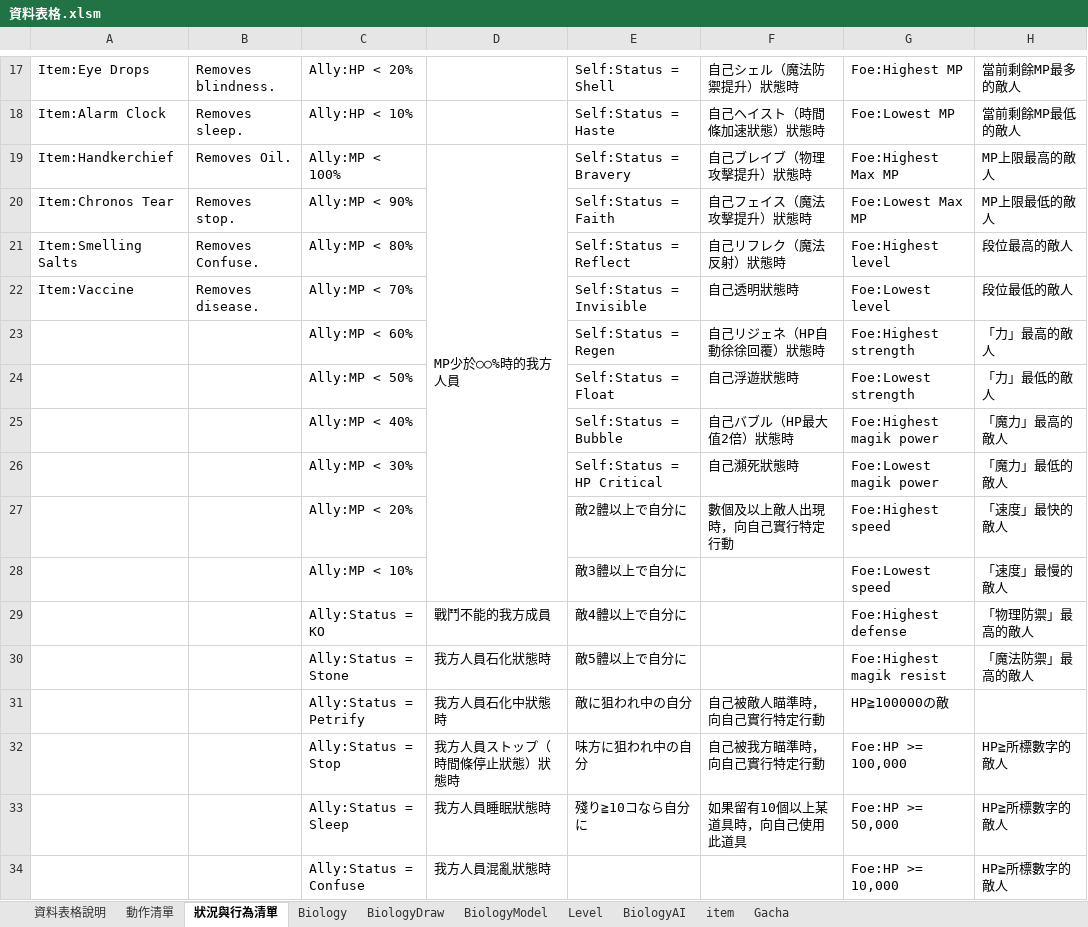
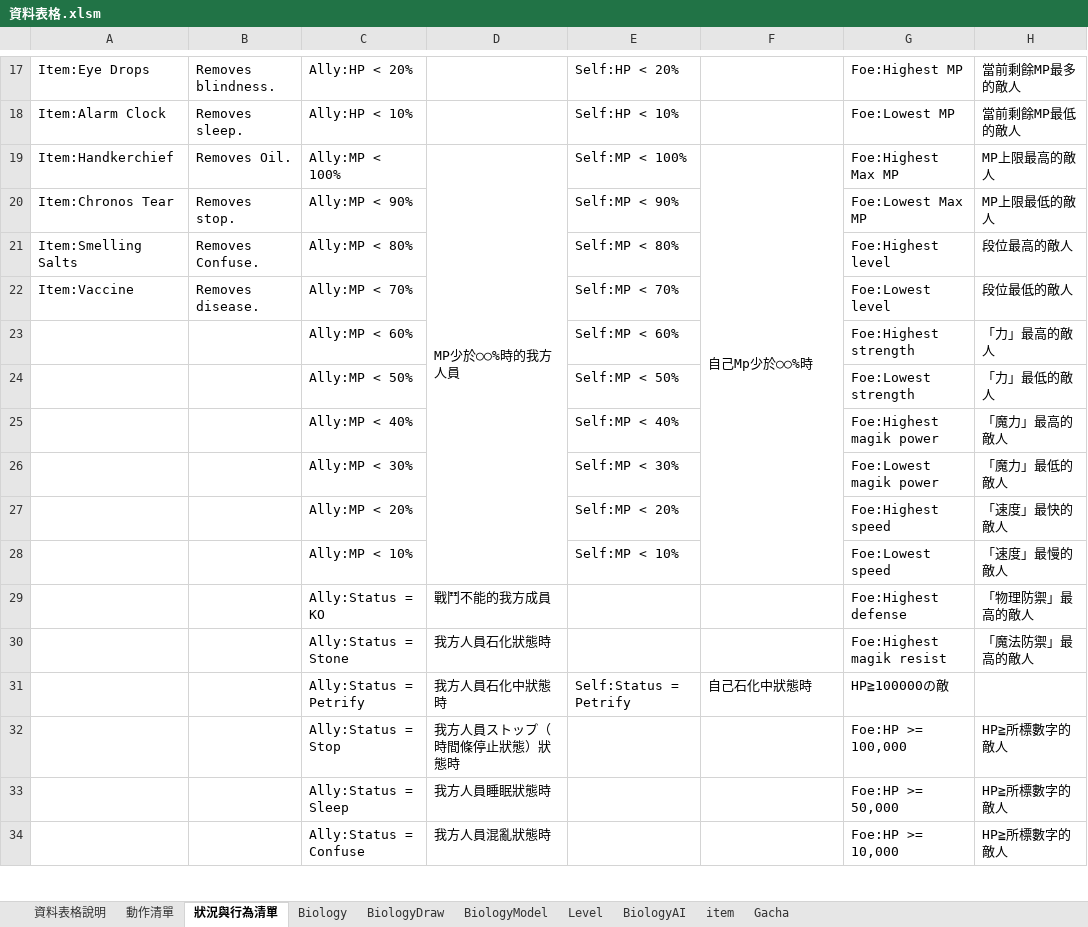
Before and after one commit to sakmor/uFantasy, an Excel workbook: 企劃資料/資料表格.xlsm, sheet 狀況與行為清單, drawn as a sheet; only a part is shown, gaps mark what is left out; values as stored, in another font and other column widths than the file's, no cell formats; the diff covers the shown part only; the diff names each change by its address in the sheet, - before the commit and + after, or states it on an @@ line.

```diff
--- a/企劃資料/資料表格.xlsm (sheet 狀況與行為清單)
+++ b/企劃資料/資料表格.xlsm (sheet 狀況與行為清單)
-E17: Self:Status = Shell
+E17: Self:HP < 20%
-F17: 自己シェル（魔法防禦提升）狀態時
+F17: (empty)
-E18: Self:Status = Haste
+E18: Self:HP < 10%
-F18: 自己ヘイスト（時間條加速狀態）狀態時
+F18: (empty)
-E19: Self:Status = Bravery
+E19: Self:MP < 100%
-F19: 自己ブレイブ（物理攻擊提升）狀態時
+F19: 自己Mp少於○○%時
+F19:F28 merged
-E20: Self:Status = Faith
+E20: Self:MP < 90%
-F20: 自己フェイス（魔法攻擊提升）狀態時
+F20: (empty)
-E21: Self:Status = Reflect
+E21: Self:MP < 80%
-F21: 自己リフレク（魔法反射）狀態時
+F21: (empty)
-E22: Self:Status = Invisible
+E22: Self:MP < 70%
-F22: 自己透明狀態時
+F22: (empty)
-E23: Self:Status = Regen
+E23: Self:MP < 60%
-F23: 自己リジェネ（HP自動徐徐回覆）狀態時
+F23: (empty)
-E24: Self:Status = Float
+E24: Self:MP < 50%
-F24: 自己浮遊狀態時
+F24: (empty)
-E25: Self:Status = Bubble
+E25: Self:MP < 40%
-F25: 自己バブル（HP最大值2倍）狀態時
+F25: (empty)
-E26: Self:Status = HP Critical
+E26: Self:MP < 30%
-F26: 自己瀕死狀態時
+F26: (empty)
-E27: 敵2體以上で自分に
+E27: Self:MP < 20%
-F27: 數個及以上敵人出現時，向自己實行特定行動
+F27: (empty)
-E28: 敵3體以上で自分に
+E28: Self:MP < 10%
-E29: 敵4體以上で自分に
+E29: (empty)
-E30: 敵5體以上で自分に
+E30: (empty)
-E31: 敵に狙われ中の自分
+E31: Self:Status = Petrify
-F31: 自己被敵人瞄準時，向自己實行特定行動
+F31: 自己石化中狀態時
-E32: 味方に狙われ中の自分
+E32: (empty)
-F32: 自己被我方瞄準時，向自己實行特定行動
+F32: (empty)
-E33: 殘り≧10コなら自分に
+E33: (empty)
-F33: 如果留有10個以上某道具時，向自己使用此道具
+F33: (empty)
```
Also changed, not shown: 82 edited cells and merged cells elsewhere in this sheet, sheet BiologyAI, sheet Biology, cell formats, 7 other files.
